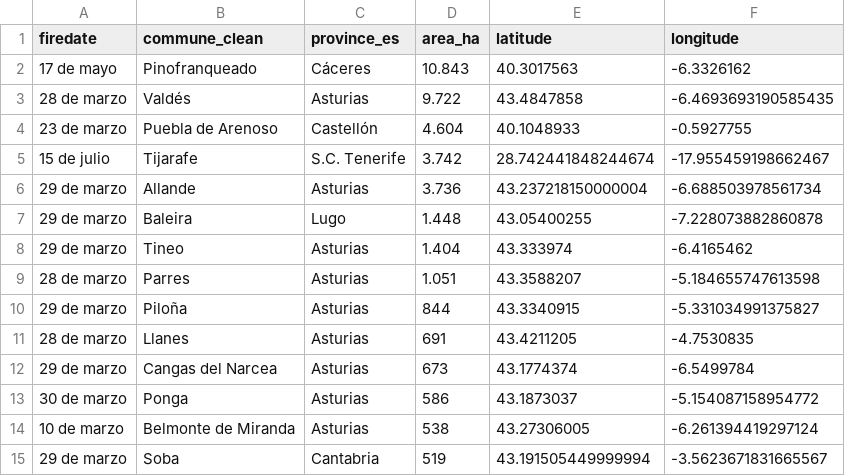
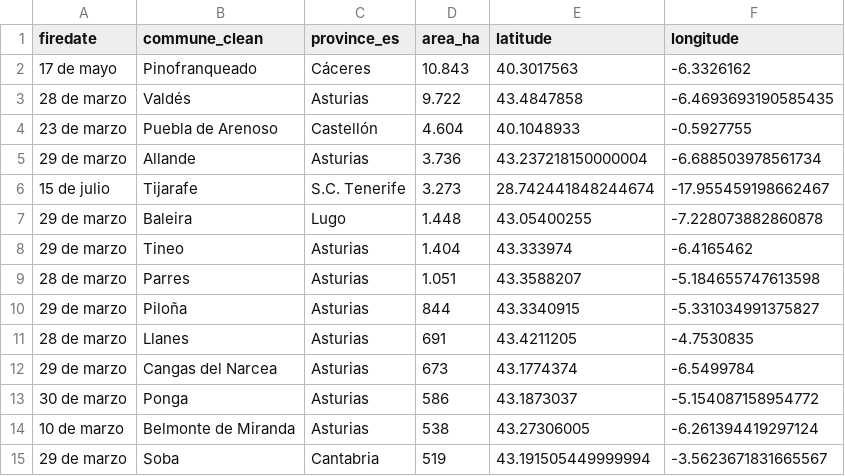
Before and after one commit to datosrtve/opendata, a CSV file: incendios/grandes_incendios_es_2023.csv, drawn as a sheet; removed rows and columns are numbered as before the commit, all else as after; the diff names each change by its address in the sheet, - before the commit and + after, or states it on an @@ line.

```diff
--- a/incendios/grandes_incendios_es_2023.csv
+++ b/incendios/grandes_incendios_es_2023.csv
-row 5: 15 de julio | Tijarafe | S.C. Tenerife | 3.742 | 28.742441848244674 | -17.955459198662467
+row 6: 15 de julio | Tijarafe | S.C. Tenerife | 3.273 | 28.742441848244674 | -17.955459198662467
```
Also changed, not shown: 2 other files.
